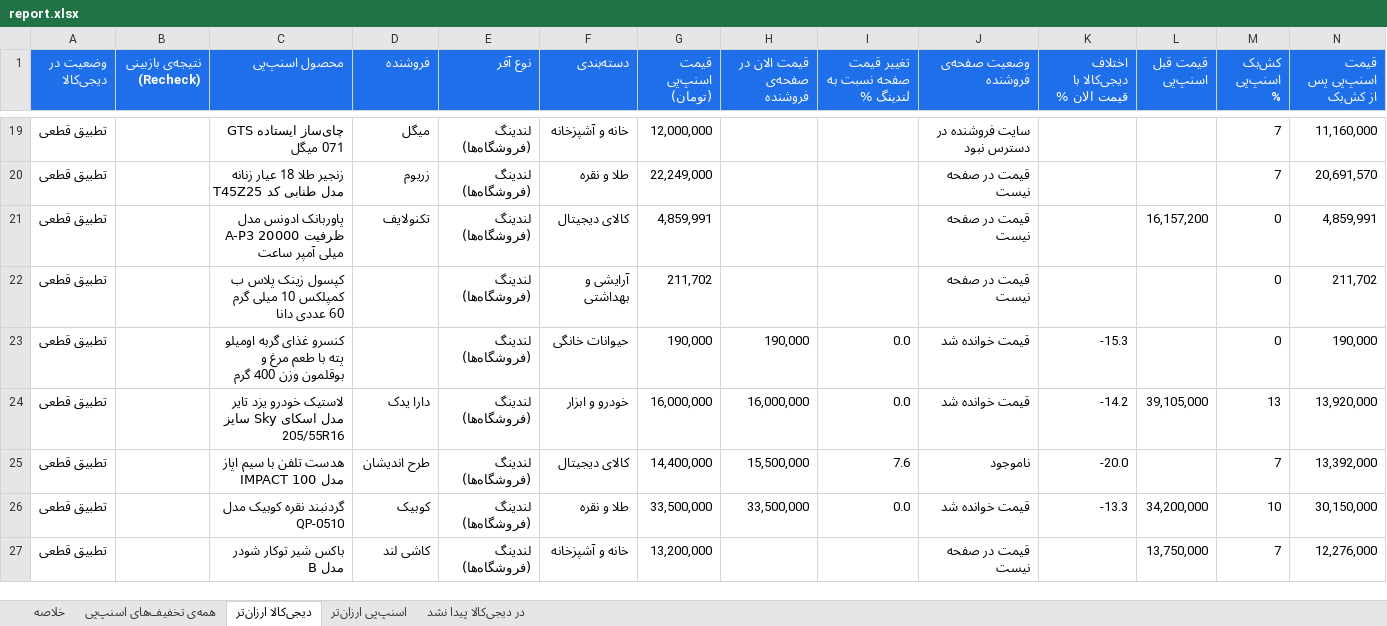
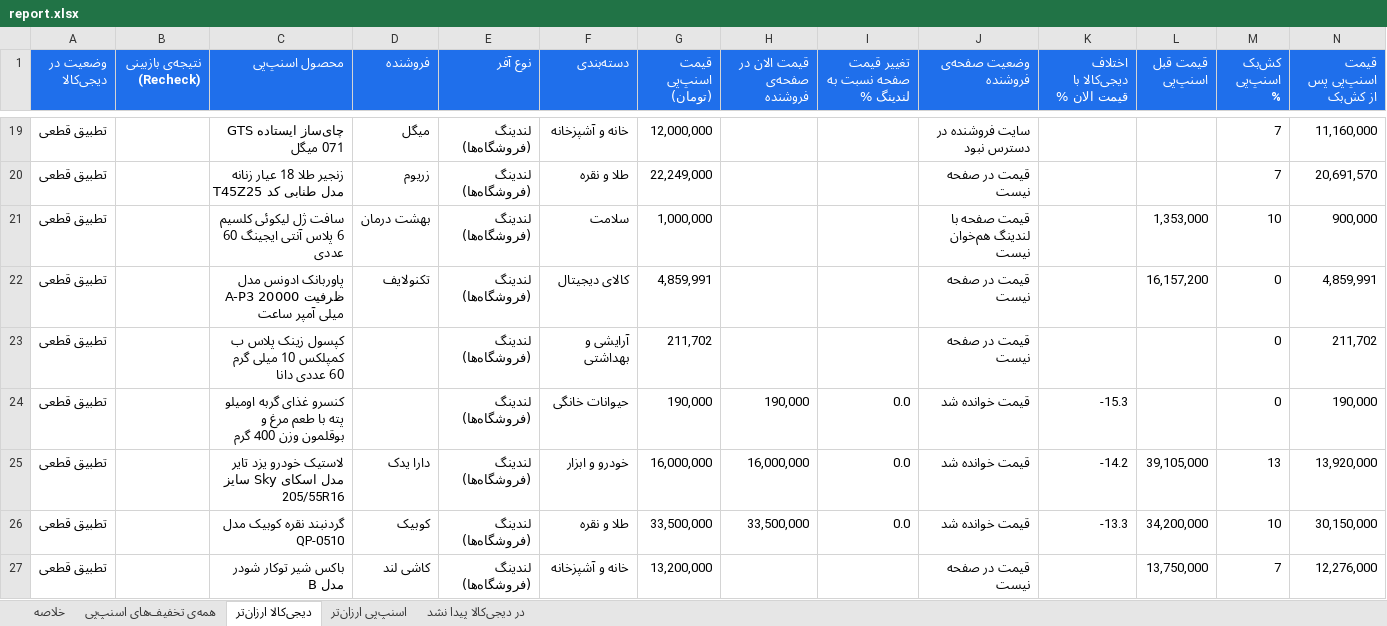
Before and after one commit to Ehsan-Moeininejad/snapppay-vs-digikala, an Excel workbook: data/report.xlsx, sheet دیجی‌کالا ارزان‌تر, drawn as a sheet; only a part is shown, gaps mark what is left out; values as stored, in another font and other column widths than the file's, no borders; removed rows and columns are numbered as before the commit, all else as after; rows hold the shown columns only; the diff covers the shown part only; the diff names each change by its address in the sheet, - before the commit and + after, or states it on an @@ line.

```diff
--- a/data/report.xlsx (sheet دیجی‌کالا ارزان‌تر)
+++ b/data/report.xlsx (sheet دیجی‌کالا ارزان‌تر)
+row 21: تطبیق قطعی |  | سافت ژل لیکوئی کلسیم 6 پلاس آنتی ایجینگ 60 عددی | بهشت درمان | لندینگ (فروشگاه‌ها) | سلامت | 1,000,000 |  |  | قیمت صفحه با لندینگ هم‌خوان نیست |  | 1,353,000 | 10 | 900,000
-row 25: تطبیق قطعی |  | هدست تلفن با سیم اپاز مدل IMPACT 100 | طرح اندیشان | لندینگ (فروشگاه‌ها) | کالای دیجیتال | 14,400,000 | 15,500,000 | 7.6 | ناموجود | -20.0 |  | 7 | 13,392,000
```
Also changed, not shown: 2 added rows, 2 removed rows and 2 edited cells elsewhere in this sheet, sheet همه‌ی تخفیف‌های اسنپ‌پی, sheet اسنپ‌پی ارزان‌تر, sheet در دیجی‌کالا پیدا نشد, sheet خلاصه, 5 other files.
